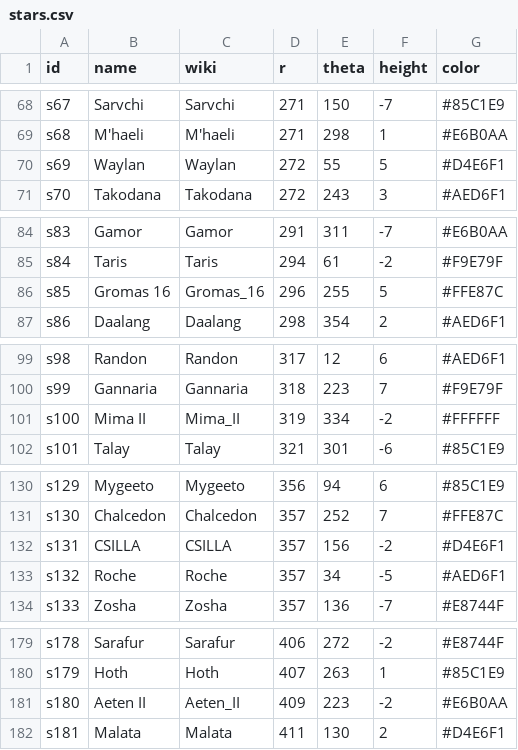
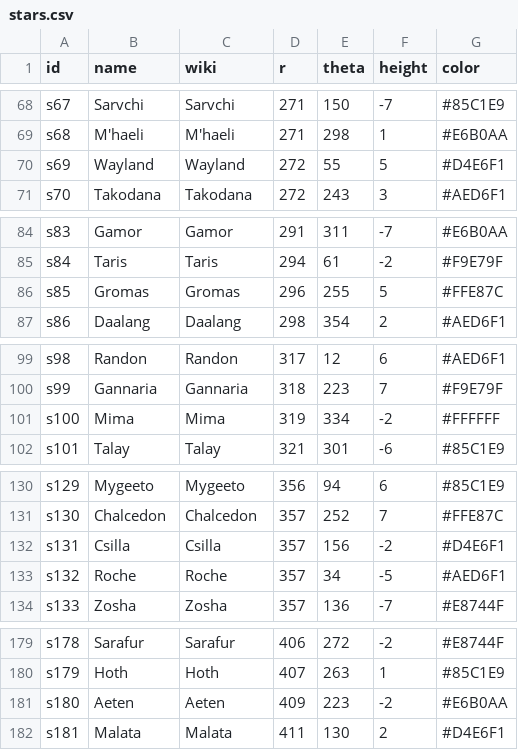
Before and after one commit to RedroJarr/galaxy-wiki, a CSV file: public/data/stars.csv, drawn as a sheet; only a part is shown, gaps mark what is left out; the diff covers the shown part only.

```diff
--- a/public/data/stars.csv
+++ b/public/data/stars.csv
@@ -69,3 +69,3 @@ s67,Sarvchi,Sarvchi,271,150,-7,#85C1E9
 s68,M'haeli,M'haeli,271,298,1,#E6B0AA
-s69,Waylan,Waylan,272,55,5,#D4E6F1
+s69,Wayland,Wayland,272,55,5,#D4E6F1
 s70,Takodana,Takodana,272,243,3,#AED6F1
@@ -85,3 +85,3 @@ s83,Gamor,Gamor,291,311,-7,#E6B0AA
 s84,Taris,Taris,294,61,-2,#F9E79F
-s85,Gromas 16,Gromas_16,296,255,5,#FFE87C
+s85,Gromas,Gromas,296,255,5,#FFE87C
 s86,Daalang,Daalang,298,354,2,#AED6F1
@@ -100,3 +100,3 @@ s98,Randon,Randon,317,12,6,#AED6F1
 s99,Gannaria,Gannaria,318,223,7,#F9E79F
-s100,Mima II,Mima_II,319,334,-2,#FFFFFF
+s100,Mima,Mima,319,334,-2,#FFFFFF
 s101,Talay,Talay,321,301,-6,#85C1E9
@@ -131,3 +131,3 @@ s129,Mygeeto,Mygeeto,356,94,6,#85C1E9
 s130,Chalcedon,Chalcedon,357,252,7,#FFE87C
-s131,CSILLA,CSILLA,357,156,-2,#D4E6F1
+s131,Csilla,Csilla,357,156,-2,#D4E6F1
 s132,Roche,Roche,357,34,-5,#AED6F1
@@ -180,3 +180,3 @@ s178,Sarafur,Sarafur,406,272,-2,#E8744F
 s179,Hoth,Hoth,407,263,1,#85C1E9
-s180,Aeten II,Aeten_II,409,223,-2,#E6B0AA
+s180,Aeten,Aeten,409,223,-2,#E6B0AA
 s181,Malata,Malata,411,130,2,#D4E6F1
```
Also changed, not shown: 20 edited cells elsewhere in this file.
